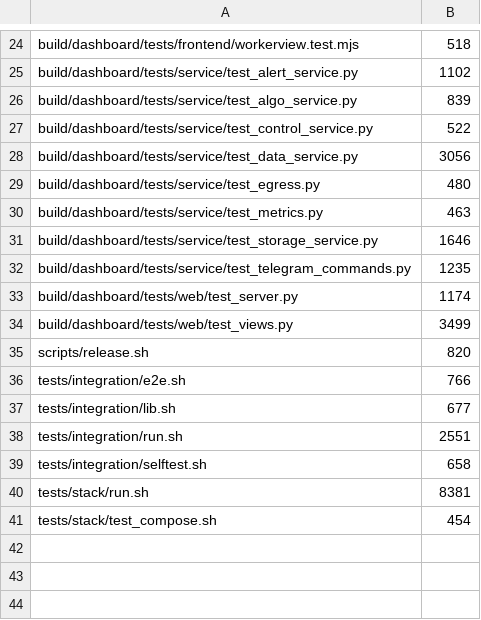
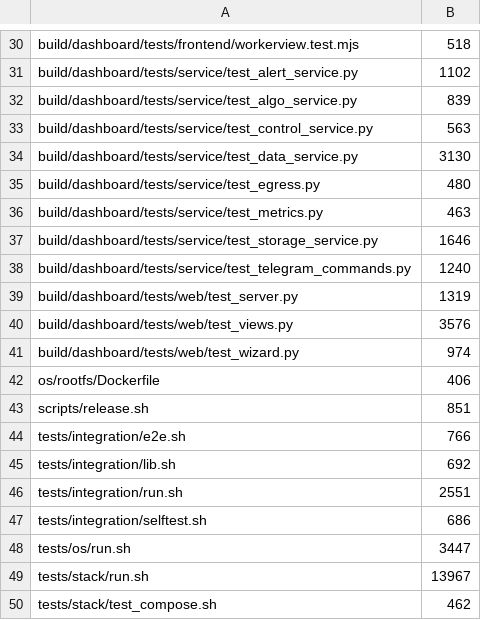
Before and after one commit to p2pool-starter-stack/p2pool-starter-stack, a TSV file: docs/dev/file-budget.tsv, drawn as a sheet; only a part is shown, gaps mark what is left out; the diff covers the shown part only.

```diff
--- a/docs/dev/file-budget.tsv
+++ b/docs/dev/file-budget.tsv
@@ -26,4 +32,4 @@ build/dashboard/tests/service/test_alert_service.py	1102
 build/dashboard/tests/service/test_algo_service.py	839
-build/dashboard/tests/service/test_control_service.py	522
-build/dashboard/tests/service/test_data_service.py	3056
+build/dashboard/tests/service/test_control_service.py	563
+build/dashboard/tests/service/test_data_service.py	3130
 build/dashboard/tests/service/test_egress.py	480
@@ -31,11 +37,14 @@ build/dashboard/tests/service/test_metrics.py	463
 build/dashboard/tests/service/test_storage_service.py	1646
-build/dashboard/tests/service/test_telegram_commands.py	1235
-build/dashboard/tests/web/test_server.py	1174
-build/dashboard/tests/web/test_views.py	3499
-scripts/release.sh	820
+build/dashboard/tests/service/test_telegram_commands.py	1240
+build/dashboard/tests/web/test_server.py	1319
+build/dashboard/tests/web/test_views.py	3576
+build/dashboard/tests/web/test_wizard.py	974
+os/rootfs/Dockerfile	406
+scripts/release.sh	851
 tests/integration/e2e.sh	766
-tests/integration/lib.sh	677
+tests/integration/lib.sh	692
 tests/integration/run.sh	2551
-tests/integration/selftest.sh	658
-tests/stack/run.sh	8381
-tests/stack/test_compose.sh	454
+tests/integration/selftest.sh	686
+tests/os/run.sh	3447
+tests/stack/run.sh	13967
+tests/stack/test_compose.sh	462
```
Also changed, not shown: 6 added rows and 9 edited cells elsewhere in this file.
